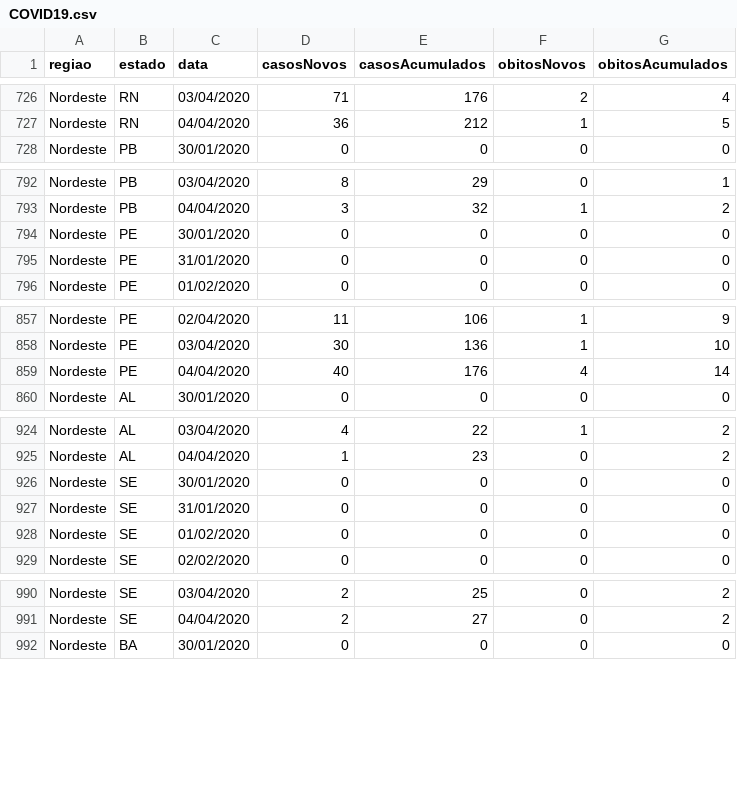
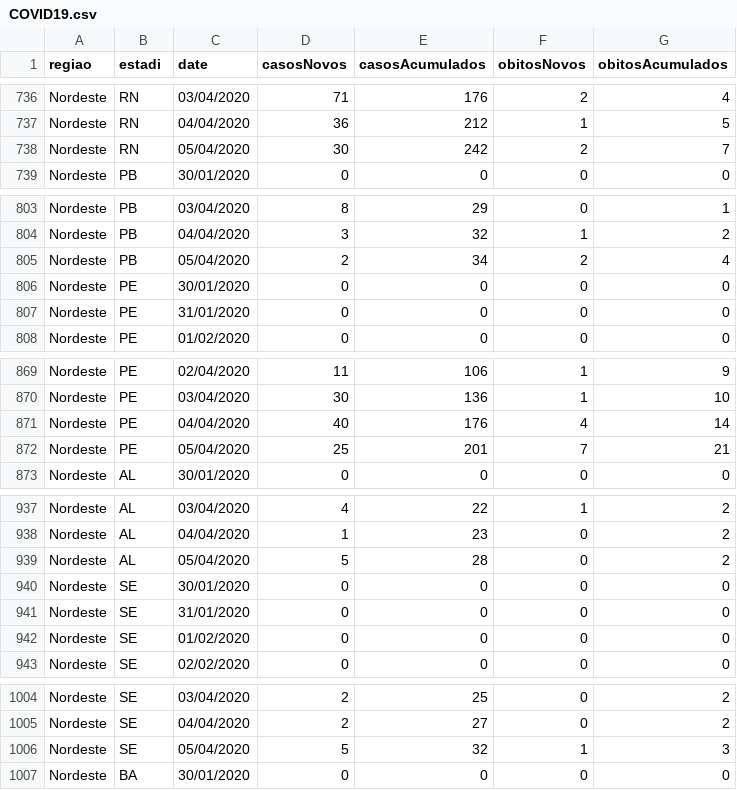
Before and after one commit to Firelinux/DadosPainel, a CSV file: COVID19.csv, drawn as a sheet; only a part is shown, gaps mark what is left out; the diff covers the shown part only.

```diff
--- a/COVID19.csv
+++ b/COVID19.csv
@@ -1 +1 @@
-regiao;estado;data;casosNovos;casosAcumulados;obitosNovos;obitosAcumulados
+regiao;estadi;date;casosNovos;casosAcumulados;obitosNovos;obitosAcumulados
@@ -727,2 +737,3 @@ Nordeste;RN;03/04/2020;71;176;2;4
 Nordeste;RN;04/04/2020;36;212;1;5
+Nordeste;RN;05/04/2020;30;242;2;7
 Nordeste;PB;30/01/2020;0;0;0;0
@@ -793,2 +804,3 @@ Nordeste;PB;03/04/2020;8;29;0;1
 Nordeste;PB;04/04/2020;3;32;1;2
+Nordeste;PB;05/04/2020;2;34;2;4
 Nordeste;PE;30/01/2020;0;0;0;0
@@ -859,2 +871,3 @@ Nordeste;PE;03/04/2020;30;136;1;10
 Nordeste;PE;04/04/2020;40;176;4;14
+Nordeste;PE;05/04/2020;25;201;7;21
 Nordeste;AL;30/01/2020;0;0;0;0
@@ -925,2 +938,3 @@ Nordeste;AL;03/04/2020;4;22;1;2
 Nordeste;AL;04/04/2020;1;23;0;2
+Nordeste;AL;05/04/2020;5;28;0;2
 Nordeste;SE;30/01/2020;0;0;0;0
@@ -991,2 +1005,3 @@ Nordeste;SE;03/04/2020;2;25;0;2
 Nordeste;SE;04/04/2020;2;27;0;2
+Nordeste;SE;05/04/2020;5;32;1;3
 Nordeste;BA;30/01/2020;0;0;0;0
```
Also changed, not shown: 22 added rows elsewhere in this file.
